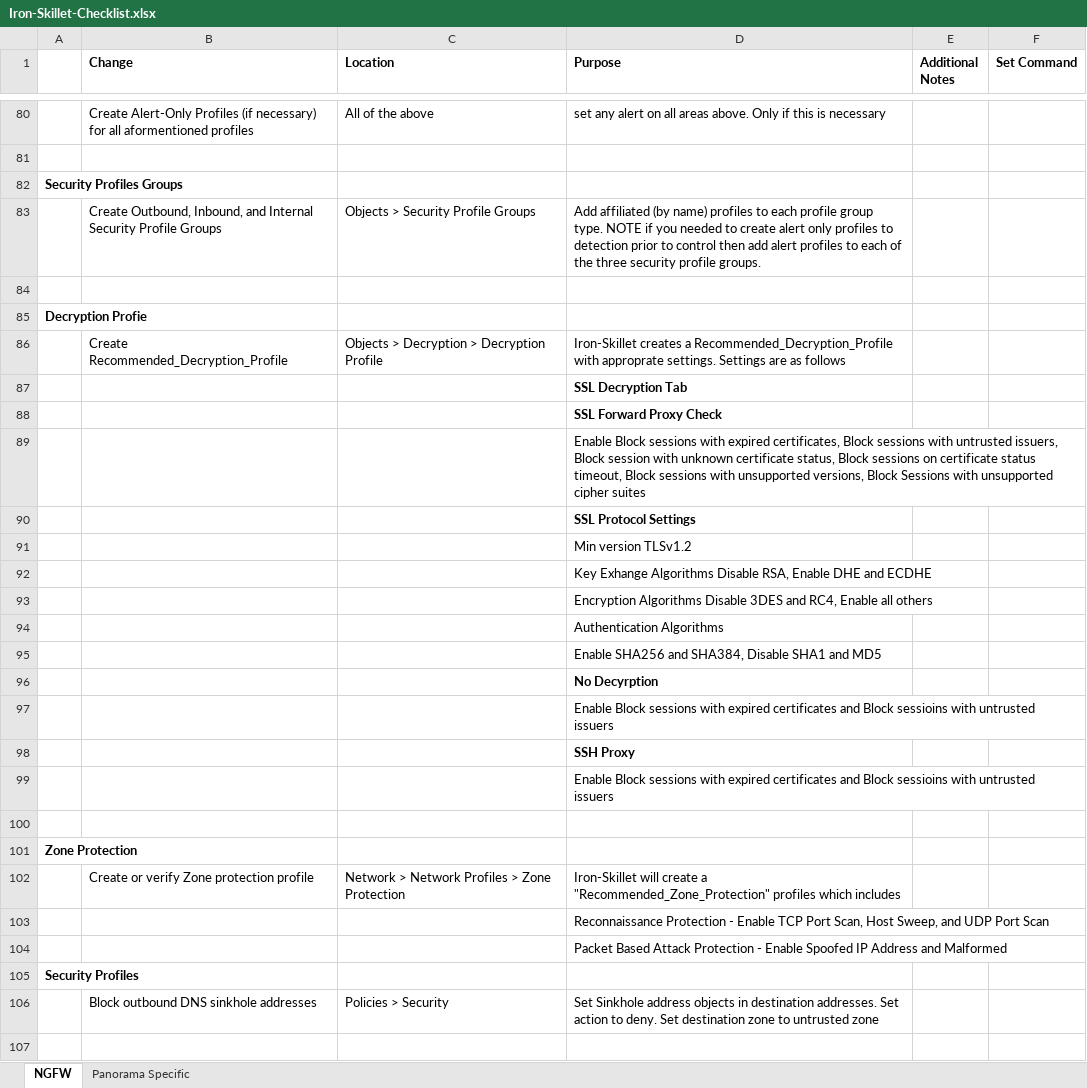
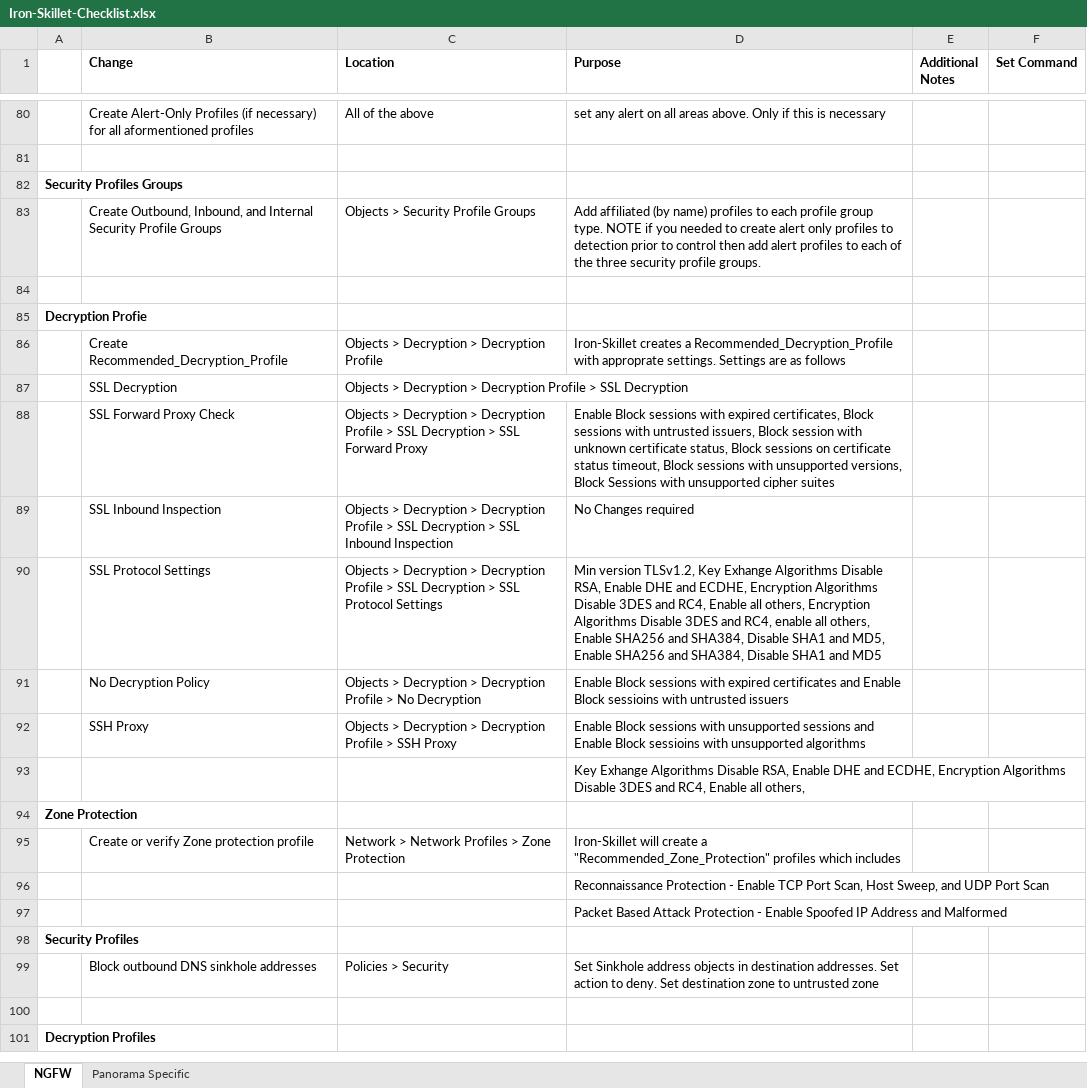
Before and after one commit to jtelan/threat-reports, an Excel workbook: docs/checklists/Iron-Skillet-Checklist.xlsx, sheet NGFW, drawn as a sheet; only a part is shown, gaps mark what is left out; the shorter side is filled out with more unchanged rows; values as stored, in another font and other column widths than the file's, no borders; removed rows and columns are numbered as before the commit, all else as after; the diff names each change by its address in the sheet, - before the commit and + after, or states it on an @@ line.

Commit message:
Updated list to include decryption profiles

```diff
--- a/docs/checklists/Iron-Skillet-Checklist.xlsx (sheet NGFW)
+++ b/docs/checklists/Iron-Skillet-Checklist.xlsx (sheet NGFW)
-row 87:  |  |  | SSL Decryption Tab
-row 88:  |  |  | SSL Forward Proxy Check
-row 89:  |  |  | Enable Block sessions with expired certificates, Block sessions with untrusted issuers, Block session with unknown certificate status, Block sessions on certificate status timeout, Block sessions with unsupported versions, Block Sessions with unsupported cipher suites
-row 90:  |  |  | SSL Protocol Settings
-row 91:  |  |  | Min version TLSv1.2
-row 92:  |  |  | Key Exhange Algorithms Disable RSA, Enable DHE and ECDHE
-row 93:  |  |  | Encryption Algorithms Disable 3DES and RC4, Enable all others
-row 94:  |  |  | Authentication Algorithms
-row 95:  |  |  | Enable SHA256 and SHA384, Disable SHA1 and MD5
-row 96:  |  |  | No Decyrption
-row 97:  |  |  | Enable Block sessions with expired certificates and Block sessioins with untrusted issuers
-row 98:  |  |  | SSH Proxy
+row 87:  | SSL Decryption | Objects > Decryption > Decryption Profile > SSL Decryption
+row 88:  | SSL Forward Proxy Check | Objects > Decryption > Decryption Profile > SSL Decryption > SSL Forward Proxy | Enable Block sessions with expired certificates, Block sessions with untrusted issuers, Block session with unknown certificate status, Block sessions on certificate status timeout, Block sessions with unsupported versions, Block Sessions with unsupported cipher suites
+row 89:  | SSL Inbound Inspection | Objects > Decryption > Decryption Profile > SSL Decryption > SSL Inbound Inspection | No Changes required
+row 90:  | SSL Protocol Settings | Objects > Decryption > Decryption Profile > SSL Decryption > SSL Protocol Settings | Min version TLSv1.2, Key Exhange Algorithms Disable RSA, Enable DHE and ECDHE, Encryption Algorithms Disable 3DES and RC4, Enable all others, Encryption Algorithms Disable 3DES and RC4, enable all others, Enable SHA256 and SHA384, Disable SHA1 and MD5, Enable SHA256 and SHA384, Disable SHA1 and MD5
+row 91:  | No Decryption Policy | Objects > Decryption > Decryption Profile > No Decryption | Enable Block sessions with expired certificates and Enable Block sessioins with untrusted issuers
+row 92:  | SSH Proxy | Objects > Decryption > Decryption Profile > SSH Proxy | Enable Block sessions with unsupported sessions and Enable Block sessioins with unsupported algorithms
-D93 (Purpose): Enable Block sessions with expired certificates and Block sessioins with untrusted issuers
+D93 (Purpose): Key Exhange Algorithms Disable RSA, Enable DHE and ECDHE, Encryption Algorithms Disable 3DES and RC4, Enable all others,
-row 100: (empty)
```
Also changed, not shown: 1 other file.
